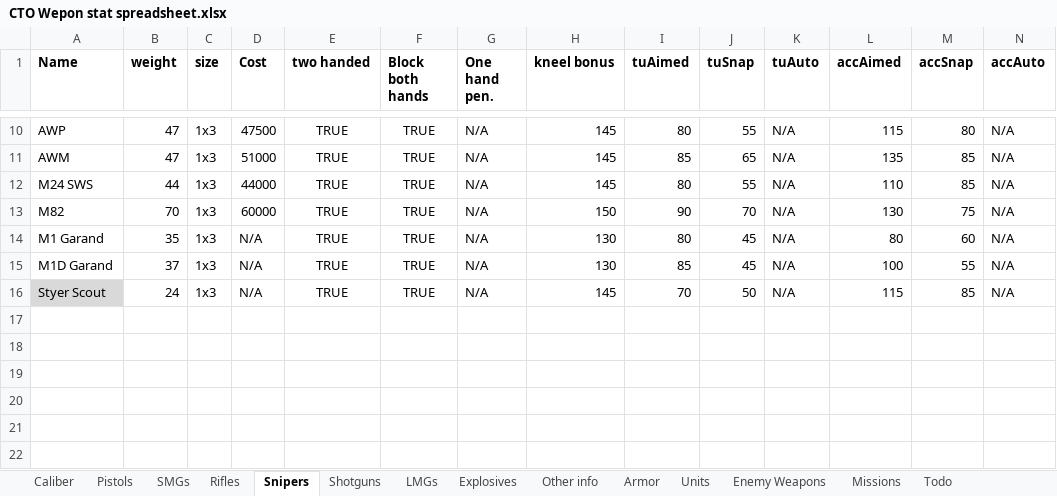
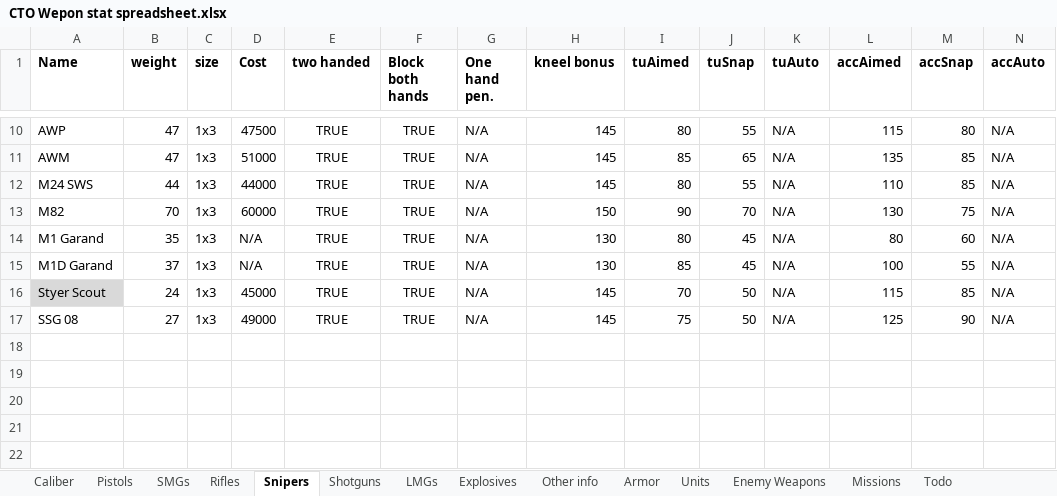
Before and after one commit to Inventorum-Development-Team/IDT_Counter_Terrorist_Operations, an Excel workbook: CTO Wepon stat spreadsheet.xlsx, sheet Snipers, drawn as a sheet; only a part is shown, gaps mark what is left out; values as stored, in another font and other column widths than the file's, no borders; table styles not drawn; removed rows and columns are numbered as before the commit, all else as after; rows hold the shown columns only; the diff names each change by its address in the sheet, - before the commit and + after, or states it on an @@ line.

```diff
--- a/CTO Wepon stat spreadsheet.xlsx (sheet Snipers)
+++ b/CTO Wepon stat spreadsheet.xlsx (sheet Snipers)
-D16 (Cost): N/A
+D16 (Cost): 45000
-row 17: (empty)
+row 17: SSG 08 | 27 | 1x3 | 49000 | TRUE | TRUE | N/A | 145 | 75 | 50 | N/A | 125 | 90 | N/A
```
Also changed, not shown: sheet Todo, 11 other files.
